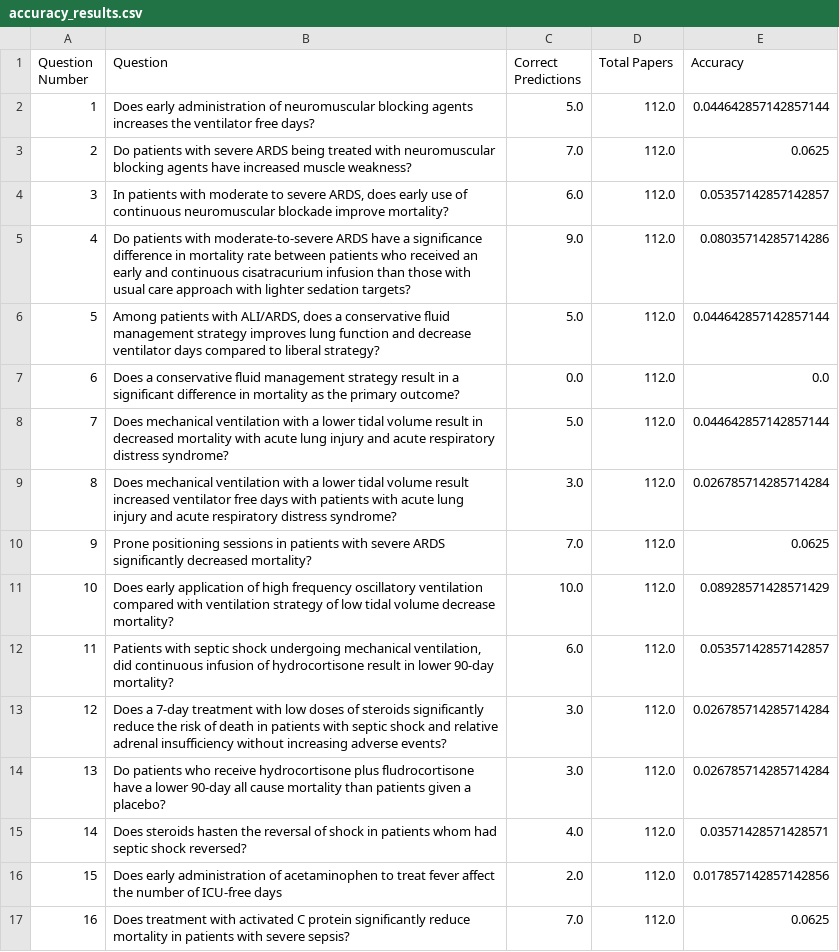
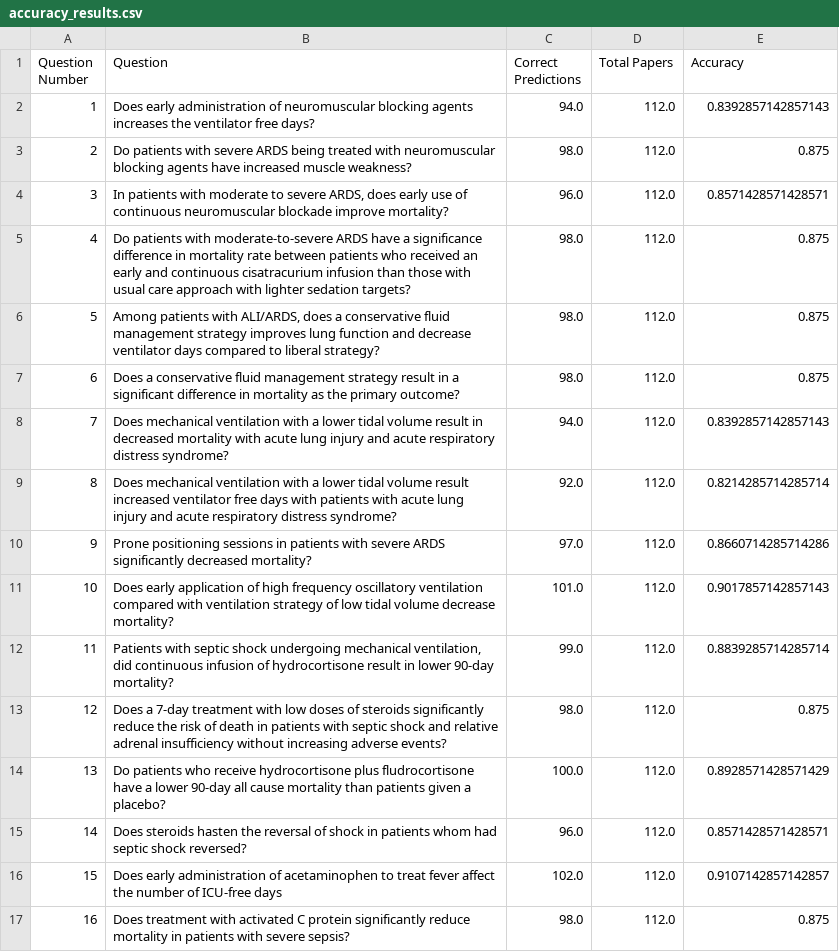
Before and after one commit to suim-park/Capstone-RAG-Team, a CSV file: 3__Output/Stance/accuracy_results.csv, drawn as a sheet; only a part is shown; the diff covers the shown part only.

Commit message:
Udpate files and outputs

```diff
--- a/3__Output/Stance/accuracy_results.csv
+++ b/3__Output/Stance/accuracy_results.csv
@@ -1,17 +1,17 @@
 Question Number,Question,Correct Predictions,Total Papers,Accuracy
-1,Does early administration of neuromuscular blocking agents increases the ventilator free days?,5.0,112.0,0.044642857142857144
-2,Do patients with severe ARDS being treated with neuromuscular blocking agents have increased muscle weakness?,7.0,112.0,0.0625
-3,"In patients with moderate to severe ARDS, does early use of continuous neuromuscular blockade improve mortality?",6.0,112.0,0.05357142857142857
-4,Do patients with moderate-to-severe ARDS have a significance difference in mortality rate between patients who received an early and continuous cisatracurium infusion than those with usual care approach with lighter sedation targets?,9.0,112.0,0.08035714285714286
-5,"Among patients with ALI/ARDS, does a conservative fluid management strategy improves lung function and decrease ventilator days compared to liberal strategy?",5.0,112.0,0.044642857142857144
-6,Does a conservative fluid management strategy result in a significant difference in mortality as the primary outcome?,0.0,112.0,0.0
-7,Does mechanical ventilation with a lower tidal volume result in decreased mortality with acute lung injury and acute respiratory distress syndrome?,5.0,112.0,0.044642857142857144
-8,Does mechanical ventilation with a lower tidal volume result increased ventilator free days with patients with acute lung injury and acute respiratory distress syndrome?,3.0,112.0,0.026785714285714284
-9,Prone positioning sessions in patients with severe ARDS significantly decreased mortality?,7.0,112.0,0.0625
-10,Does early application of high frequency oscillatory ventilation compared with ventilation strategy of low tidal volume decrease mortality?,10.0,112.0,0.08928571428571429
-11,"Patients with septic shock undergoing mechanical ventilation, did continuous infusion of hydrocortisone result in lower 90-day mortality?",6.0,112.0,0.05357142857142857
-12,Does a 7-day treatment with low doses of steroids significantly reduce the risk of death in patients with septic shock and relative adrenal insufficiency without increasing adverse events?,3.0,112.0,0.026785714285714284
-13,Do patients who receive hydrocortisone plus fludrocortisone have a lower 90-day all cause mortality than patients given a placebo?,3.0,112.0,0.026785714285714284
-14,Does steroids hasten the reversal of shock in patients whom had septic shock reversed?,4.0,112.0,0.03571428571428571
-15,Does early administration of acetaminophen to treat fever affect the number of ICU-free days,2.0,112.0,0.017857142857142856
-16,Does treatment with activated C protein significantly reduce mortality in patients with severe sepsis?,7.0,112.0,0.0625
+1,Does early administration of neuromuscular blocking agents increases the ventilator free days?,94.0,112.0,0.8392857142857143
+2,Do patients with severe ARDS being treated with neuromuscular blocking agents have increased muscle weakness?,98.0,112.0,0.875
+3,"In patients with moderate to severe ARDS, does early use of continuous neuromuscular blockade improve mortality?",96.0,112.0,0.8571428571428571
+4,Do patients with moderate-to-severe ARDS have a significance difference in mortality rate between patients who received an early and continuous cisatracurium infusion than those with usual care approach with lighter sedation targets?,98.0,112.0,0.875
+5,"Among patients with ALI/ARDS, does a conservative fluid management strategy improves lung function and decrease ventilator days compared to liberal strategy?",98.0,112.0,0.875
+6,Does a conservative fluid management strategy result in a significant difference in mortality as the primary outcome?,98.0,112.0,0.875
+7,Does mechanical ventilation with a lower tidal volume result in decreased mortality with acute lung injury and acute respiratory distress syndrome?,94.0,112.0,0.8392857142857143
+8,Does mechanical ventilation with a lower tidal volume result increased ventilator free days with patients with acute lung injury and acute respiratory distress syndrome?,92.0,112.0,0.8214285714285714
+9,Prone positioning sessions in patients with severe ARDS significantly decreased mortality?,97.0,112.0,0.8660714285714286
+10,Does early application of high frequency oscillatory ventilation compared with ventilation strategy of low tidal volume decrease mortality?,101.0,112.0,0.9017857142857143
+11,"Patients with septic shock undergoing mechanical ventilation, did continuous infusion of hydrocortisone result in lower 90-day mortality?",99.0,112.0,0.8839285714285714
+12,Does a 7-day treatment with low doses of steroids significantly reduce the risk of death in patients with septic shock and relative adrenal insufficiency without increasing adverse events?,98.0,112.0,0.875
+13,Do patients who receive hydrocortisone plus fludrocortisone have a lower 90-day all cause mortality than patients given a placebo?,100.0,112.0,0.8928571428571429
+14,Does steroids hasten the reversal of shock in patients whom had septic shock reversed?,96.0,112.0,0.8571428571428571
+15,Does early administration of acetaminophen to treat fever affect the number of ICU-free days,102.0,112.0,0.9107142857142857
+16,Does treatment with activated C protein significantly reduce mortality in patients with severe sepsis?,98.0,112.0,0.875
```
Also changed, not shown: 40 edited cells elsewhere in this file, 8 other files.
